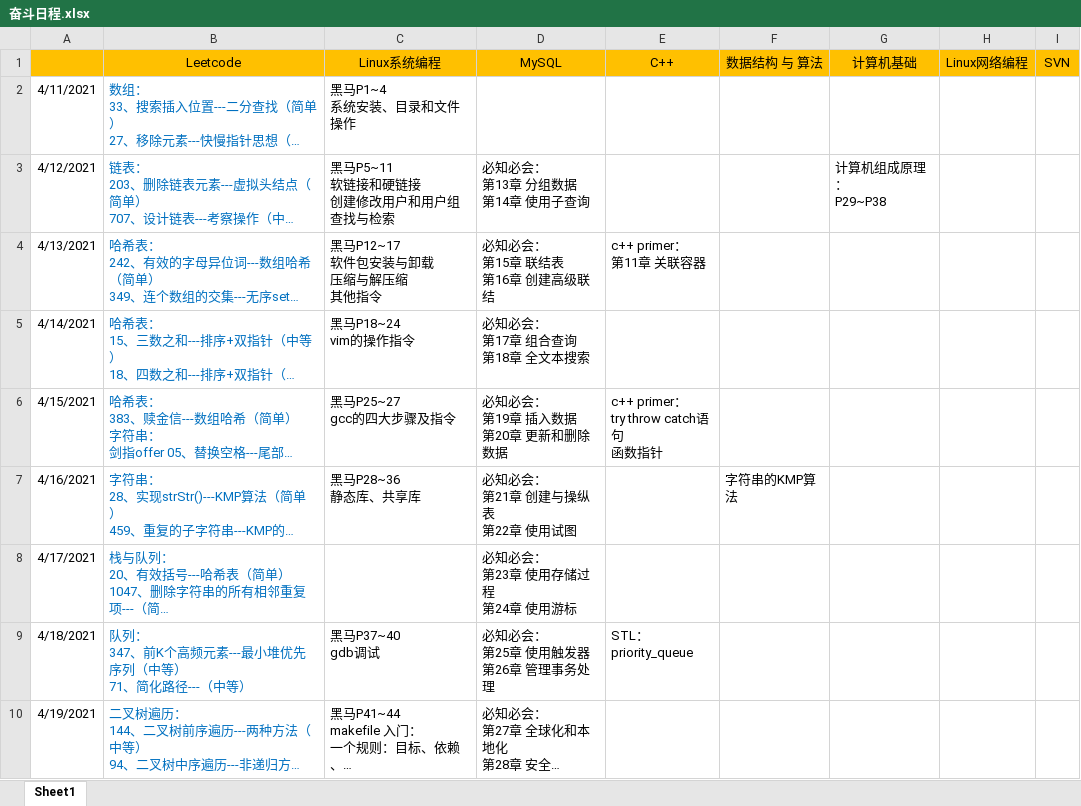
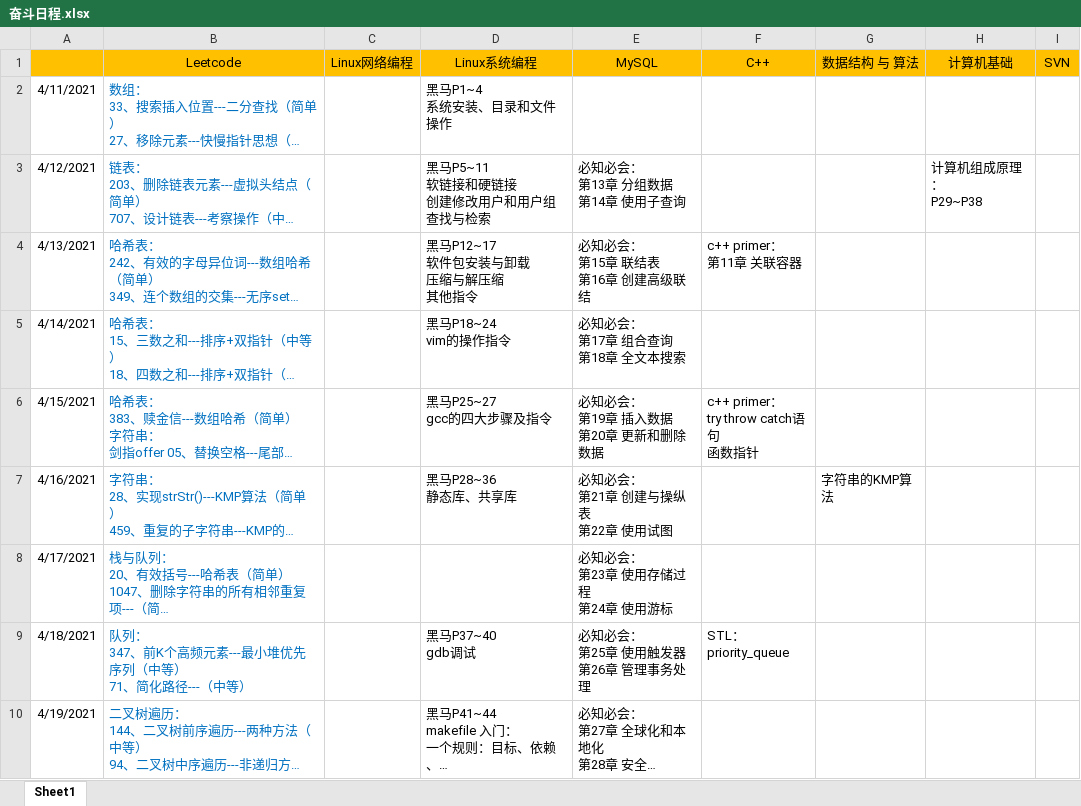
Before and after one commit to KyrieMiracle/FightingForOffer, an Excel workbook: 奋斗日程.xlsx, sheet Sheet1, drawn as a sheet; only a part is shown; long unchanged cells end in …; values as stored, in another font and other column widths than the file's, no borders; removed rows and columns are numbered as before the commit, all else as after; the diff covers the shown part only; the diff names each change by its address in the sheet, - before the commit and + after, or states it on an @@ line.

```diff
--- a/奋斗日程.xlsx (sheet Sheet1)
+++ b/奋斗日程.xlsx (sheet Sheet1)
+column C (Linux网络编程), empty
-column H (Linux网络编程), empty
```
Also changed, not shown: 6 added rows elsewhere in this sheet, 24 other files.
